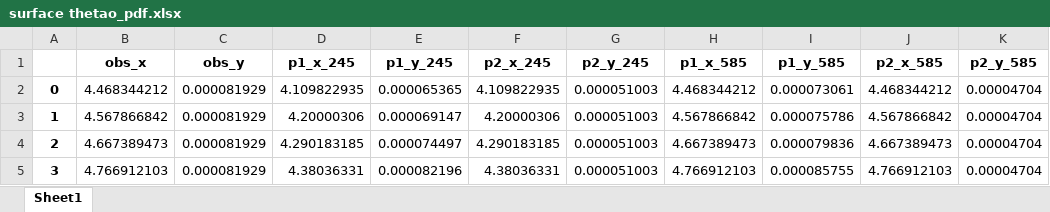
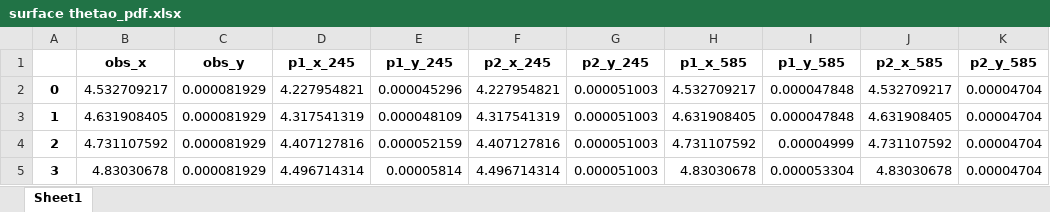
Before and after one commit to marisolgr/QIN, an Excel workbook: data/Downscaleddata/pdfs/surface thetao_pdf.xlsx, sheet Sheet1, drawn as a sheet; only a part is shown; values as stored, in another font and other column widths than the file's, no borders; the diff covers the shown part only; the diff names each change by its address in the sheet, - before the commit and + after, or states it on an @@ line.

```diff
--- a/data/Downscaleddata/pdfs/surface thetao_pdf.xlsx (sheet Sheet1)
+++ b/data/Downscaleddata/pdfs/surface thetao_pdf.xlsx (sheet Sheet1)
-B2 (obs_x): 4.468344212
+B2 (obs_x): 4.532709217
-D2 (p1_x_245): 4.109822935
+D2 (p1_x_245): 4.227954821
-E2 (p1_y_245): 0.000065365
+E2 (p1_y_245): 0.000045296
-F2 (p2_x_245): 4.109822935
+F2 (p2_x_245): 4.227954821
-H2 (p1_x_585): 4.468344212
+H2 (p1_x_585): 4.532709217
-I2 (p1_y_585): 0.000073061
+I2 (p1_y_585): 0.000047848
-J2 (p2_x_585): 4.468344212
+J2 (p2_x_585): 4.532709217
-B3 (obs_x): 4.567866842
+B3 (obs_x): 4.631908405
-D3 (p1_x_245): 4.20000306
+D3 (p1_x_245): 4.317541319
-E3 (p1_y_245): 0.000069147
+E3 (p1_y_245): 0.000048109
-F3 (p2_x_245): 4.20000306
+F3 (p2_x_245): 4.317541319
-H3 (p1_x_585): 4.567866842
+H3 (p1_x_585): 4.631908405
-I3 (p1_y_585): 0.000075786
+I3 (p1_y_585): 0.000047848
-J3 (p2_x_585): 4.567866842
+J3 (p2_x_585): 4.631908405
-B4 (obs_x): 4.667389473
+B4 (obs_x): 4.731107592
-D4 (p1_x_245): 4.290183185
+D4 (p1_x_245): 4.407127816
-E4 (p1_y_245): 0.000074497
+E4 (p1_y_245): 0.000052159
-F4 (p2_x_245): 4.290183185
+F4 (p2_x_245): 4.407127816
-H4 (p1_x_585): 4.667389473
+H4 (p1_x_585): 4.731107592
-I4 (p1_y_585): 0.000079836
+I4 (p1_y_585): 0.00004999
-J4 (p2_x_585): 4.667389473
+J4 (p2_x_585): 4.731107592
-B5 (obs_x): 4.766912103
+B5 (obs_x): 4.83030678
-D5 (p1_x_245): 4.38036331
+D5 (p1_x_245): 4.496714314
-E5 (p1_y_245): 0.000082196
+E5 (p1_y_245): 0.00005814
-F5 (p2_x_245): 4.38036331
+F5 (p2_x_245): 4.496714314
-H5 (p1_x_585): 4.766912103
+H5 (p1_x_585): 4.83030678
-I5 (p1_y_585): 0.000085755
+I5 (p1_y_585): 0.000053304
-J5 (p2_x_585): 4.766912103
+J5 (p2_x_585): 4.83030678
```
Also changed, not shown: 1861 edited cells elsewhere in this sheet, data/Downscaleddata/pdfs/bottom o2_pdf.xlsx, data/Downscaleddata/pdfs/bottom o2_thresholds.xlsx, 17 other files.
